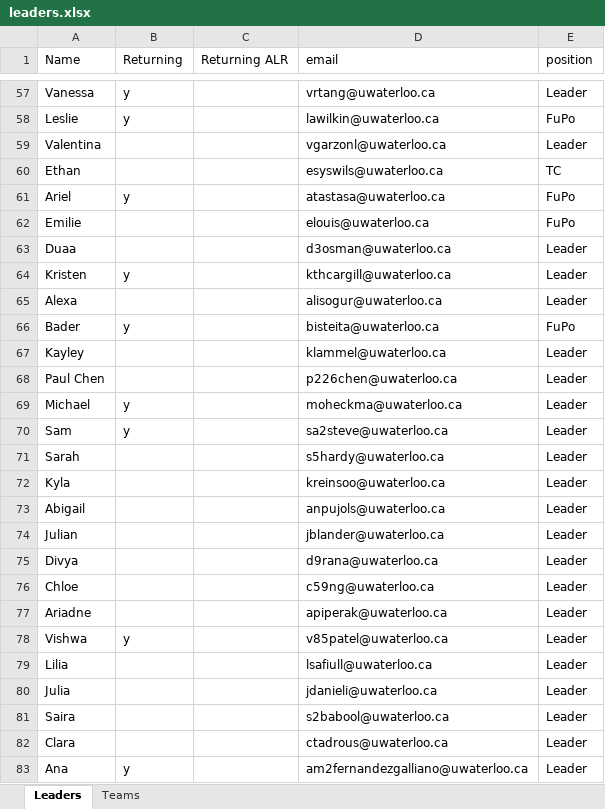
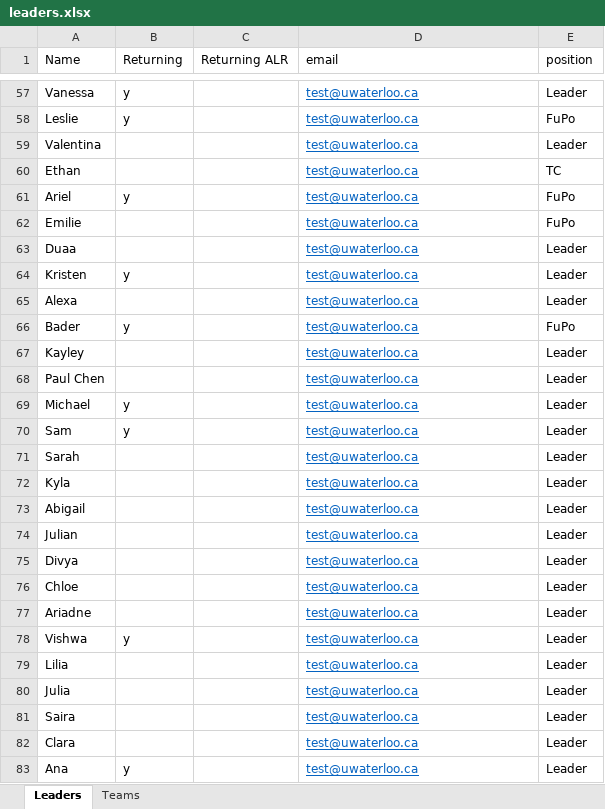
Before and after one commit to davidreneuw/Orientation-Teams, an Excel workbook: leaders.xlsx, sheet Leaders, drawn as a sheet; only a part is shown, gaps mark what is left out; values as stored, in another font and other column widths than the file's, no borders; the diff covers the shown part only; the diff names each change by its address in the sheet, - before the commit and + after, or states it on an @@ line.

```diff
--- a/leaders.xlsx (sheet Leaders)
+++ b/leaders.xlsx (sheet Leaders)
@@ D57:D83 underline: off → on, text colour: black → #0563C1 @@
-D57 (email): vrtang@uwaterloo.ca
+D57 (email): test@uwaterloo.ca
-D58 (email): lawilkin@uwaterloo.ca
+D58 (email): test@uwaterloo.ca
-D59 (email): vgarzonl@uwaterloo.ca
+D59 (email): test@uwaterloo.ca
-D60 (email): esyswils@uwaterloo.ca
+D60 (email): test@uwaterloo.ca
-D61 (email): atastasa@uwaterloo.ca
+D61 (email): test@uwaterloo.ca
-D62 (email): elouis@uwaterloo.ca
+D62 (email): test@uwaterloo.ca
-D63 (email): d3osman@uwaterloo.ca
+D63 (email): test@uwaterloo.ca
-D64 (email): kthcargill@uwaterloo.ca
+D64 (email): test@uwaterloo.ca
-D65 (email): alisogur@uwaterloo.ca
+D65 (email): test@uwaterloo.ca
-D66 (email): bisteita@uwaterloo.ca
+D66 (email): test@uwaterloo.ca
-D67 (email): klammel@uwaterloo.ca
+D67 (email): test@uwaterloo.ca
-D68 (email): p226chen@uwaterloo.ca
+D68 (email): test@uwaterloo.ca
-D69 (email): moheckma@uwaterloo.ca
+D69 (email): test@uwaterloo.ca
-D70 (email): sa2steve@uwaterloo.ca
+D70 (email): test@uwaterloo.ca
-D71 (email): s5hardy@uwaterloo.ca
+D71 (email): test@uwaterloo.ca
-D72 (email): kreinsoo@uwaterloo.ca
+D72 (email): test@uwaterloo.ca
-D73 (email): anpujols@uwaterloo.ca
+D73 (email): test@uwaterloo.ca
-D74 (email): jblander@uwaterloo.ca
+D74 (email): test@uwaterloo.ca
-D75 (email): d9rana@uwaterloo.ca
+D75 (email): test@uwaterloo.ca
-D76 (email): c59ng@uwaterloo.ca
+D76 (email): test@uwaterloo.ca
-D77 (email): apiperak@uwaterloo.ca
+D77 (email): test@uwaterloo.ca
-D78 (email): v85patel@uwaterloo.ca
+D78 (email): test@uwaterloo.ca
-D79 (email): lsafiull@uwaterloo.ca
+D79 (email): test@uwaterloo.ca
-D80 (email): jdanieli@uwaterloo.ca
+D80 (email): test@uwaterloo.ca
-D81 (email): s2babool@uwaterloo.ca
+D81 (email): test@uwaterloo.ca
-D82 (email): ctadrous@uwaterloo.ca
+D82 (email): test@uwaterloo.ca
-D83 (email): am2fernandezgalliano@uwaterloo.ca
+D83 (email): test@uwaterloo.ca
```
Also changed, not shown: 169 edited cells and cell formats elsewhere in this sheet, 4 other files.
